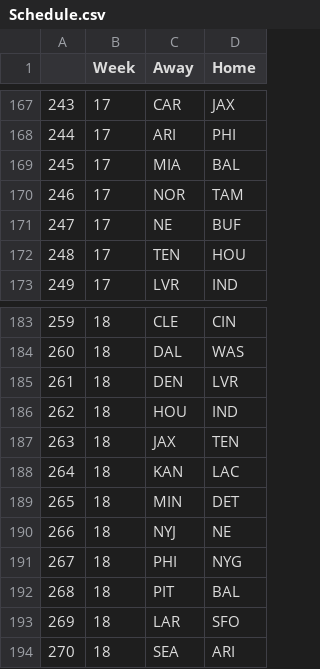
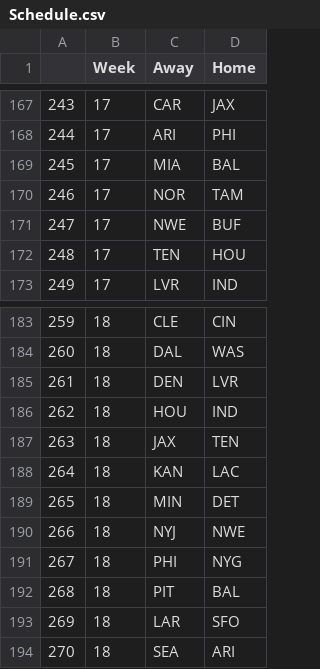
Before and after one commit to henryjamison/capstone-NFL, a CSV file: data/Schedule.csv, drawn as a sheet; only a part is shown, gaps mark what is left out; the diff covers the shown part only.

```diff
--- a/data/Schedule.csv
+++ b/data/Schedule.csv
@@ -170,3 +170,3 @@
 246,17,NOR,TAM
-247,17,NE,BUF
+247,17,NWE,BUF
 248,17,TEN,HOU
@@ -189,3 +189,3 @@
 265,18,MIN,DET
-266,18,NYJ,NE
+266,18,NYJ,NWE
 267,18,PHI,NYG
```
Also changed, not shown: 10 edited cells elsewhere in this file, 6 other files.
